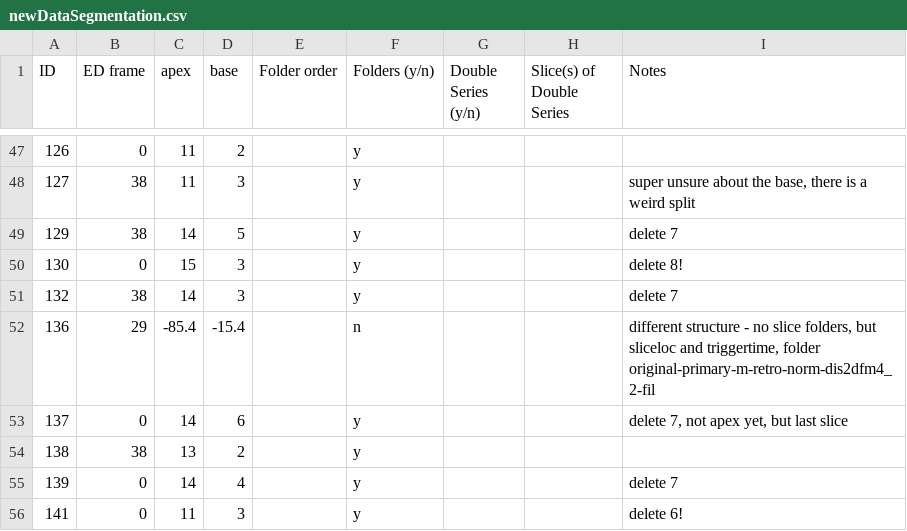
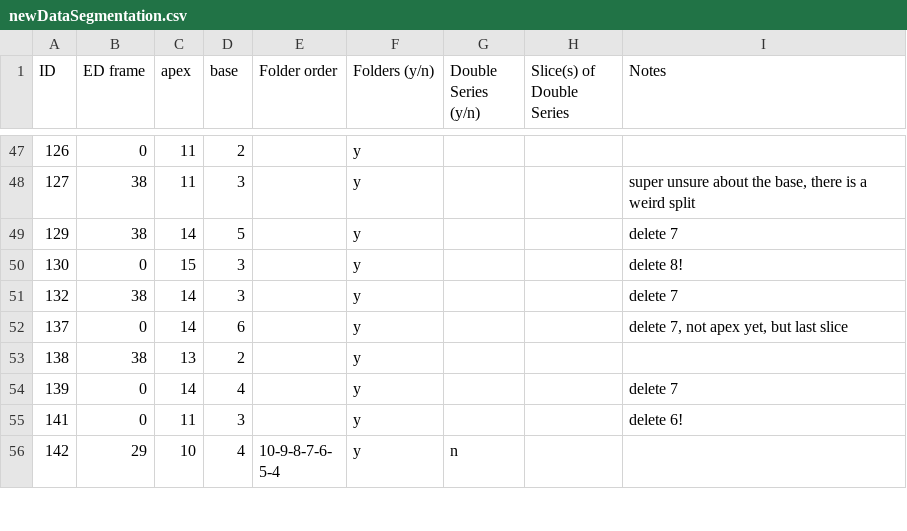
Before and after one commit to NinaZiegenbein/sscp25, a CSV file: newDataSegmentation.csv, drawn as a sheet; only a part is shown, gaps mark what is left out; the shorter side is filled out with more unchanged rows.

Commit message:
finished new data structure pipeline

```diff
--- a/newDataSegmentation.csv
+++ b/newDataSegmentation.csv
@@ -51,3 +51,2 @@ ID,ED frame,apex,base,Folder order,Folders (y/n),Double Series (y/n),Slice(s) of
 132,38,14,3,,y,,,delete 7
-136,29,-85.4,-15.4,,n,,,"different structure - no slice folders, but sliceloc and triggertime, folder original-primary-m-retro-norm-dis2dfm4_2-fil"
 137,0,14,6,,y,,,"delete 7, not apex yet, but last slice"
```
Also changed, not shown: 1 other file.
